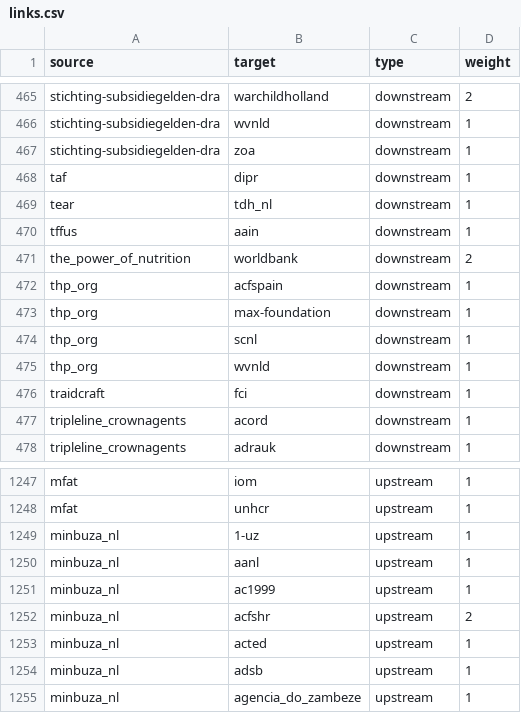
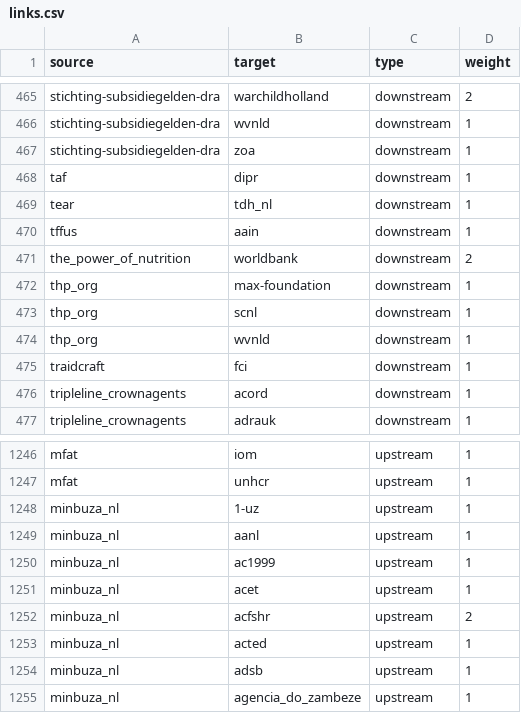
Before and after one commit to andylolz/traceability, a CSV file: links.csv, drawn as a sheet; only a part is shown, gaps mark what is left out; removed rows and columns are numbered as before the commit, all else as after; the diff names each change by its address in the sheet, - before the commit and + after, or states it on an @@ line.

Commit message:
Deploying to gh-pages from  @ 3dd9fb0169f10f756769f0839059b05ec664e5b7 🚀

```diff
--- a/links.csv
+++ b/links.csv
-row 472: thp_org | acfspain | downstream | 1
+row 1251: minbuza_nl | acet | upstream | 1
```
